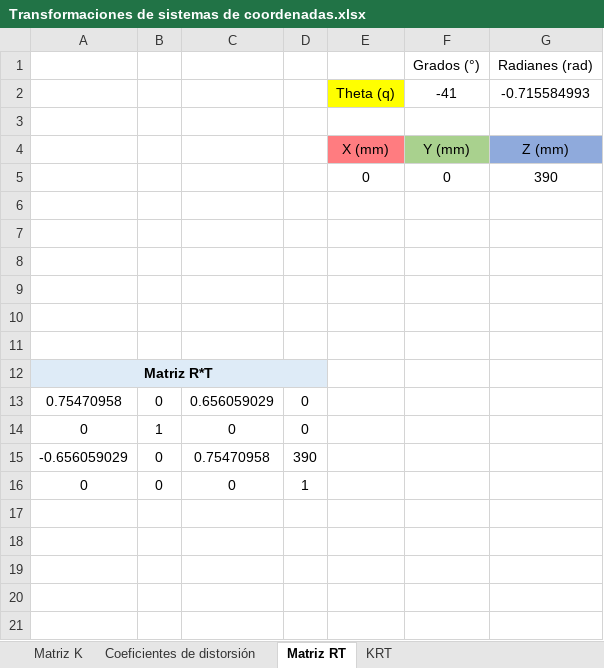
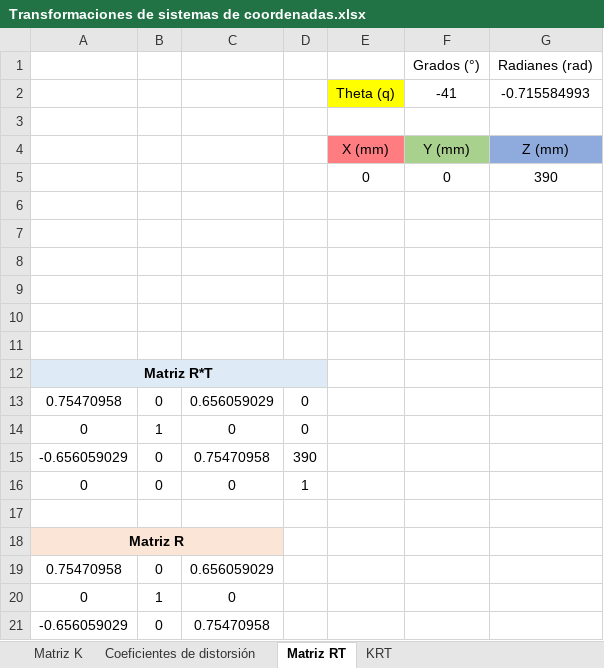
Before and after one commit to RoboticsURJC/tfg-dcampoamor, an Excel workbook: docs/Transformaciones de sistemas de coordenadas.xlsx, sheet Matriz RT, drawn as a sheet; values as stored, in another font and other column widths than the file's, no borders; charts and pictures not drawn; the diff names each change by its address in the sheet, - before the commit and + after, or states it on an @@ line.

```diff
--- a/docs/Transformaciones de sistemas de coordenadas.xlsx (sheet Matriz RT)
+++ b/docs/Transformaciones de sistemas de coordenadas.xlsx (sheet Matriz RT)
+row 17: (empty)
+row 18: Matriz R
+row 19: 0.75470958 | 0 | 0.656059029
+row 20: 0 | 1 | 0
+row 21: -0.656059029 | 0 | 0.75470958
```
Also changed, not shown: charts or pictures, 1 other file.
